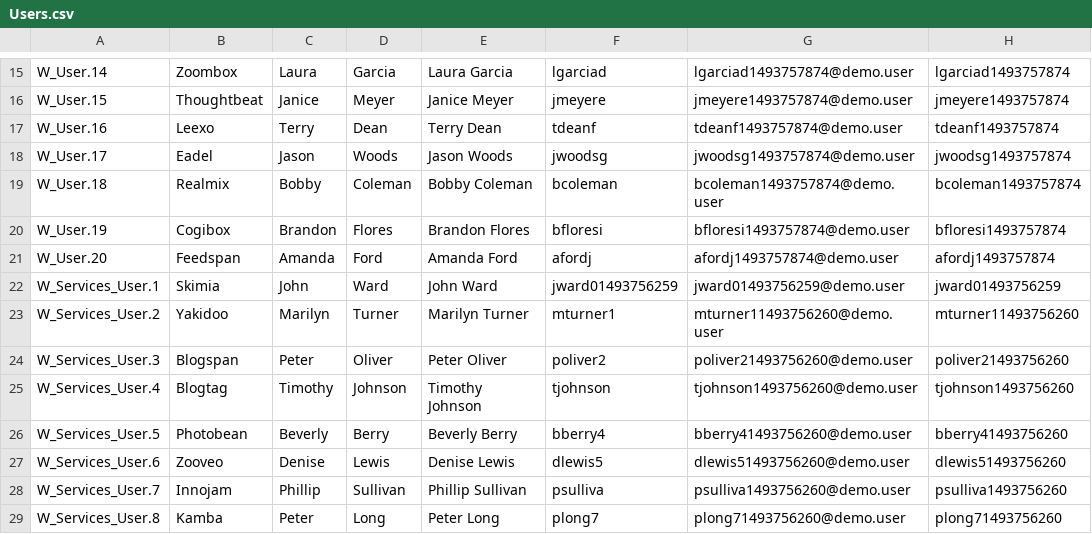
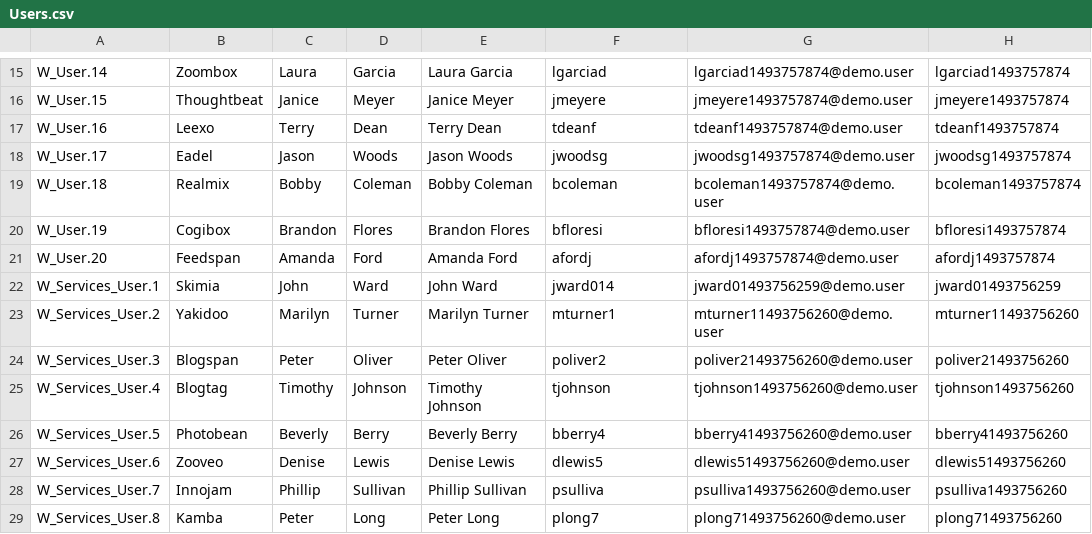
Before and after one commit to rodrigom-oktana-io/wave-tooling, a CSV file: Users.csv, drawn as a sheet; only a part is shown, gaps mark what is left out; the diff names each change by its address in the sheet, - before the commit and + after, or states it on an @@ line.

Commit message:
Update Users.csv

```diff
--- a/Users.csv
+++ b/Users.csv
-F22: jward01493756259
+F22: jward014
```
